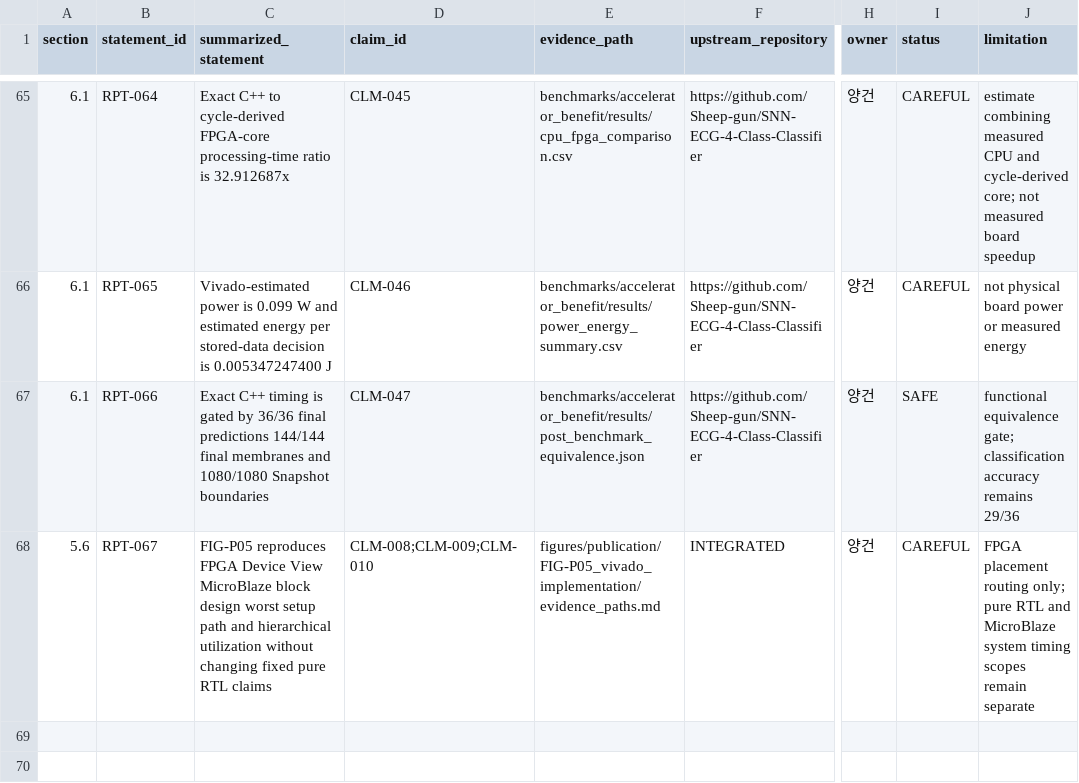
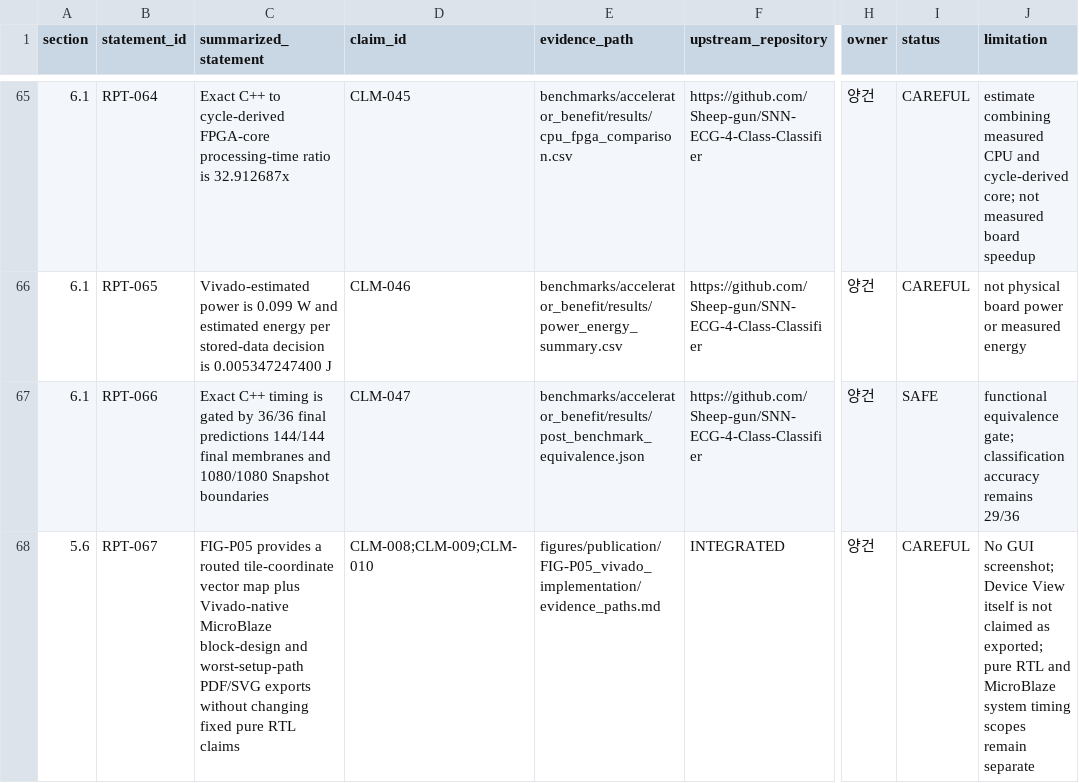
Before and after one commit to Sheep-gun/ECG-SoC-Integrated, a CSV file: reports/INTEGRATED_TECHNICAL_REPORT_EVIDENCE_MAP.csv, drawn as a sheet; only a part is shown, gaps mark what is left out; the diff names each change by its address in the sheet, - before the commit and + after, or states it on an @@ line.

Commit message:
Replace cropped Vivado screenshots with vector exports

```diff
--- a/reports/INTEGRATED_TECHNICAL_REPORT_EVIDENCE_MAP.csv
+++ b/reports/INTEGRATED_TECHNICAL_REPORT_EVIDENCE_MAP.csv
-C68 (summarized_statement): FIG-P05 reproduces FPGA Device View MicroBlaze block design worst setup path and hierarchical utilization without changing…
+C68 (summarized_statement): FIG-P05 provides a routed tile-coordinate vector map plus Vivado-native MicroBlaze block-design and worst-setup-path PDF/SVG exports without changing…
-J68 (limitation): FPGA placement routing only; pure RTL…
+J68 (limitation): No GUI screenshot; Device View itself is not claimed as exported; pure RTL…
```
Also changed, not shown: 28 other files.
